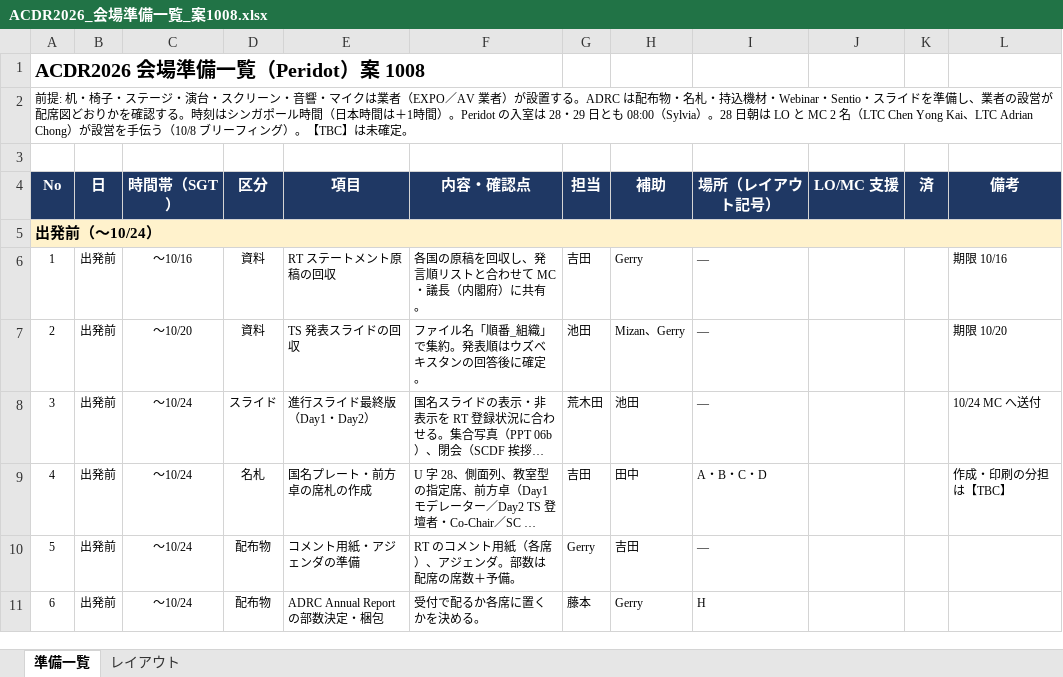
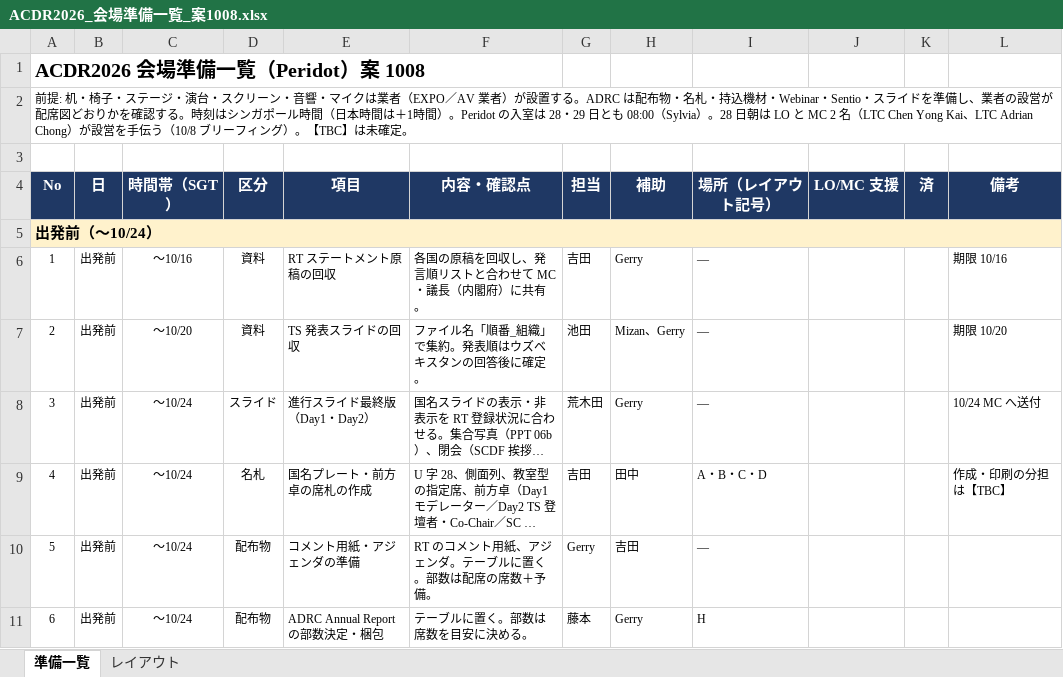
Before and after one commit to kochobi-max/whatsmap, an Excel workbook: reports/acdr2026_staff_deployment/ACDR2026_会場準備一覧_案1008.xlsx, sheet 準備一覧, drawn as a sheet; only a part is shown; long unchanged cells end in …; values as stored, in another font and other column widths than the file's, no borders; the diff covers the shown part only; the diff names each change by its address in the sheet, - before the commit and + after, or states it on an @@ line.

```diff
--- a/reports/acdr2026_staff_deployment/ACDR2026_会場準備一覧_案1008.xlsx (sheet 準備一覧)
+++ b/reports/acdr2026_staff_deployment/ACDR2026_会場準備一覧_案1008.xlsx (sheet 準備一覧)
-H8 (補助): 池田
+H8 (補助): Gerry
-F10 (内容・確認点): RT のコメント用紙（各席）、アジェンダ。部数は配席の席数＋予備。
+F10 (内容・確認点): RT のコメント用紙、アジェンダ。テーブルに置く。部数は配席の席数＋予備。
-F11 (内容・確認点): 受付で配るか各席に置くかを決める。
+F11 (内容・確認点): テーブルに置く。部数は席数を目安に決める。
```
Also changed, not shown: 1 added row, 12 edited cells and row numbers in column A elsewhere in this sheet, 1 other file.
